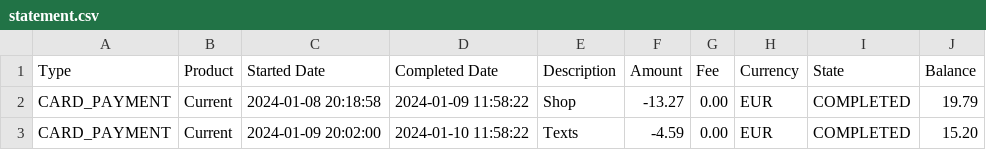
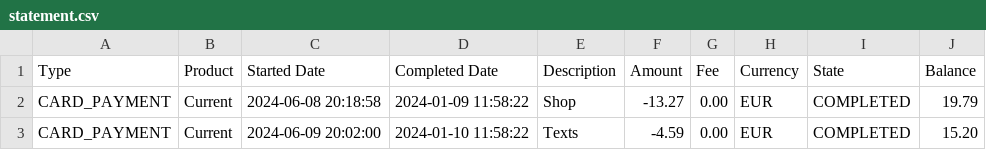
Before and after one commit to sky4564/finance-tutorial, a CSV file: statement.csv, drawn as a sheet.

```diff
--- a/statement.csv
+++ b/statement.csv
@@ -1,3 +1,3 @@
 Type,Product,Started Date,Completed Date,Description,Amount,Fee,Currency,State,Balance
-CARD_PAYMENT,Current,2024-01-08 20:18:58,2024-01-09 11:58:22,Shop,-13.27,0.00,EUR,COMPLETED,19.79
-CARD_PAYMENT,Current,2024-01-09 20:02:00,2024-01-10 11:58:22,Texts,-4.59,0.00,EUR,COMPLETED,15.20
+CARD_PAYMENT,Current,2024-06-08 20:18:58,2024-01-09 11:58:22,Shop,-13.27,0.00,EUR,COMPLETED,19.79
+CARD_PAYMENT,Current,2024-06-09 20:02:00,2024-01-10 11:58:22,Texts,-4.59,0.00,EUR,COMPLETED,15.20
```
Also changed, not shown: 2 other files.
